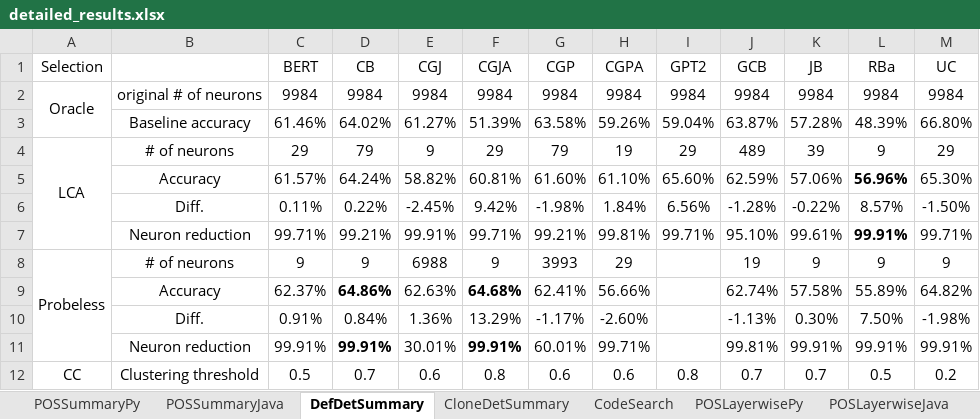
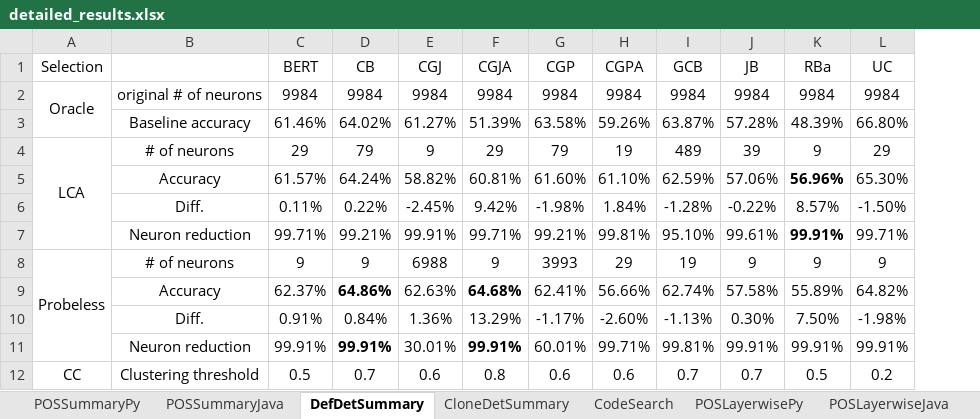
Before and after one commit to Superhzf/interpretability-of-source-code-transformers, an Excel workbook: POS Code/Experiments/attachments/detailed_results.xlsx, sheet DefDetSummary, drawn as a sheet; only a part is shown; values as stored, in another font and other column widths than the file's, no borders; the diff names each change by its address in the sheet, - before the commit and + after, or states it on an @@ line.

Commit message:
type: feat Save the excel report

```diff
--- a/POS Code/Experiments/attachments/detailed_results.xlsx (sheet DefDetSummary)
+++ b/POS Code/Experiments/attachments/detailed_results.xlsx (sheet DefDetSummary)
-column I (GPT2), rows 2-12: 9984 | 59.04% | 29 | 65.60% | 6.56% | 99.71% |  |  |  |  | 0.8
```
Also changed, not shown: formulas that keep their value.
